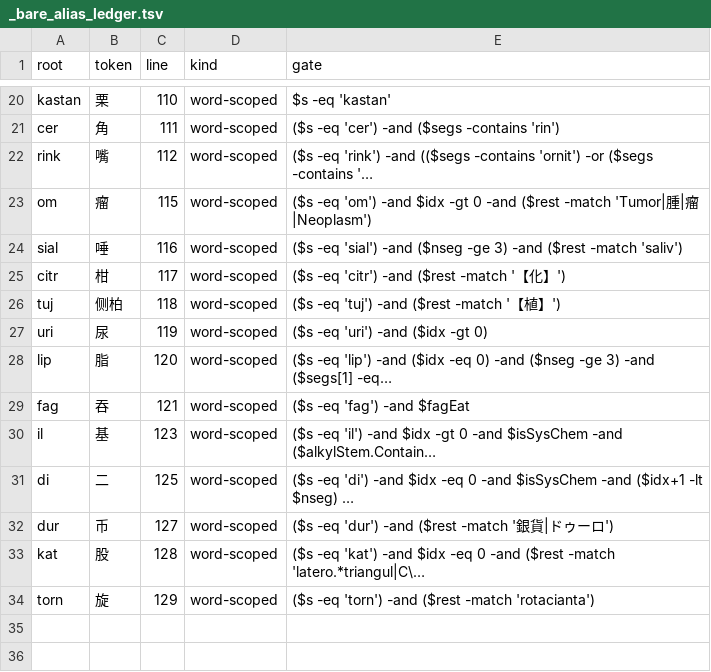
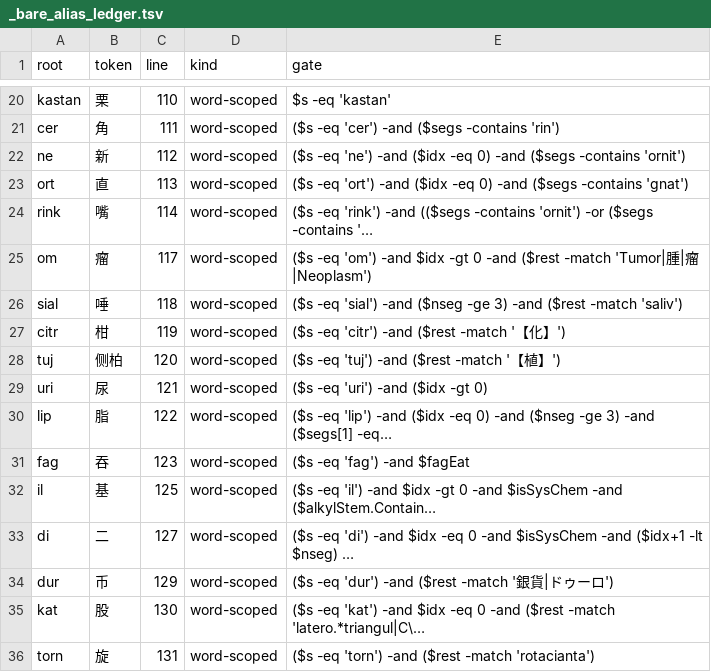
Before and after one commit to Takatakatake/kanji_assign, a TSV file: _bare_alias_ledger.tsv, drawn as a sheet; only a part is shown, gaps mark what is left out.

```diff
--- a/_bare_alias_ledger.tsv
+++ b/_bare_alias_ledger.tsv
@@ -21,14 +21,16 @@ kastan	栗	110	word-scoped	$s -eq 'kastan'
 cer	角	111	word-scoped	($s -eq 'cer') -and ($segs -contains 'rin')
-rink	嘴	112	word-scoped	($s -eq 'rink') -and (($segs -contains 'ornit') -or ($segs -contains '…
-om	瘤	115	word-scoped	($s -eq 'om') -and $idx -gt 0 -and ($rest -match 'Tumor|腫|瘤|Neoplasm')
-sial	唾	116	word-scoped	($s -eq 'sial') -and ($nseg -ge 3) -and ($rest -match 'saliv')
-citr	柑	117	word-scoped	($s -eq 'citr') -and ($rest -match '【化】')
-tuj	侧柏	118	word-scoped	($s -eq 'tuj') -and ($rest -match '【植】')
-uri	尿	119	word-scoped	($s -eq 'uri') -and ($idx -gt 0)
-lip	脂	120	word-scoped	($s -eq 'lip') -and ($idx -eq 0) -and ($nseg -ge 3) -and ($segs[1] -eq…
-fag	吞	121	word-scoped	($s -eq 'fag') -and $fagEat
-il	基	123	word-scoped	($s -eq 'il') -and $idx -gt 0 -and $isSysChem -and ($alkylStem.Contain…
-di	二	125	word-scoped	($s -eq 'di') -and $idx -eq 0 -and $isSysChem -and ($idx+1 -lt $nseg) …
-dur	币	127	word-scoped	($s -eq 'dur') -and ($rest -match '銀貨|ドゥーロ')
-kat	股	128	word-scoped	($s -eq 'kat') -and $idx -eq 0 -and ($rest -match 'latero.*triangul|C\…
-torn	旋	129	word-scoped	($s -eq 'torn') -and ($rest -match 'rotacianta')
+ne	新	112	word-scoped	($s -eq 'ne') -and ($idx -eq 0) -and ($segs -contains 'ornit')
+ort	直	113	word-scoped	($s -eq 'ort') -and ($idx -eq 0) -and ($segs -contains 'gnat')
+rink	嘴	114	word-scoped	($s -eq 'rink') -and (($segs -contains 'ornit') -or ($segs -contains '…
+om	瘤	117	word-scoped	($s -eq 'om') -and $idx -gt 0 -and ($rest -match 'Tumor|腫|瘤|Neoplasm')
+sial	唾	118	word-scoped	($s -eq 'sial') -and ($nseg -ge 3) -and ($rest -match 'saliv')
+citr	柑	119	word-scoped	($s -eq 'citr') -and ($rest -match '【化】')
+tuj	侧柏	120	word-scoped	($s -eq 'tuj') -and ($rest -match '【植】')
+uri	尿	121	word-scoped	($s -eq 'uri') -and ($idx -gt 0)
+lip	脂	122	word-scoped	($s -eq 'lip') -and ($idx -eq 0) -and ($nseg -ge 3) -and ($segs[1] -eq…
+fag	吞	123	word-scoped	($s -eq 'fag') -and $fagEat
+il	基	125	word-scoped	($s -eq 'il') -and $idx -gt 0 -and $isSysChem -and ($alkylStem.Contain…
+di	二	127	word-scoped	($s -eq 'di') -and $idx -eq 0 -and $isSysChem -and ($idx+1 -lt $nseg) …
+dur	币	129	word-scoped	($s -eq 'dur') -and ($rest -match '銀貨|ドゥーロ')
+kat	股	130	word-scoped	($s -eq 'kat') -and $idx -eq 0 -and ($rest -match 'latero.*triangul|C\…
+torn	旋	131	word-scoped	($s -eq 'torn') -and ($rest -match 'rotacianta')
```
Also changed, not shown: _homonym.tsv, _homonym_disp.tsv, 4 other files.
